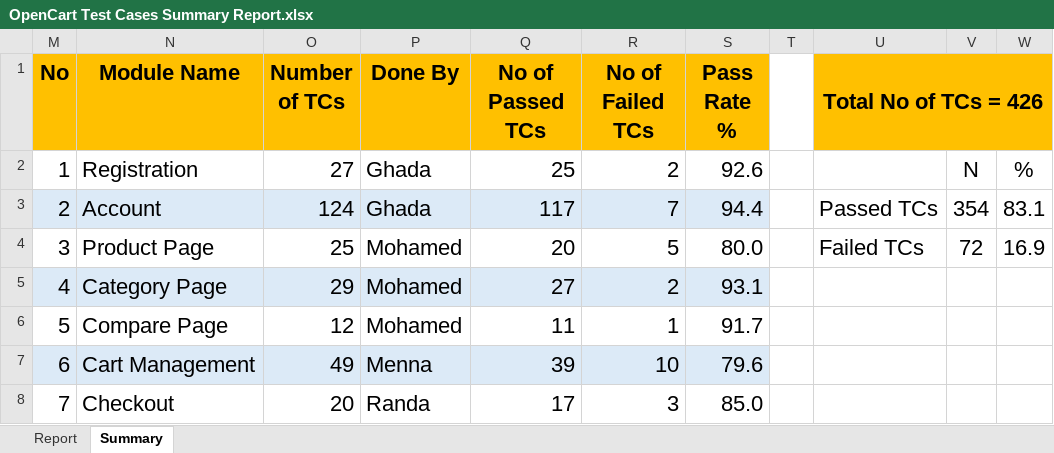
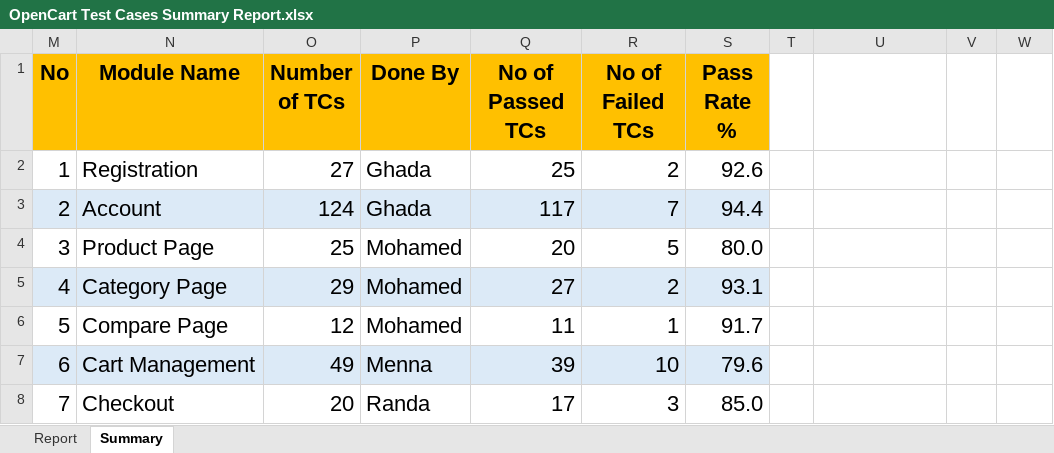
Before and after one commit to Dev-tester2025/OpenCart_DEPI_G2, an Excel workbook: open cart project final report/OpenCart Test Cases Summary Report.xlsx, sheet Summary, drawn as a sheet; only a part is shown; values as stored, in another font and other column widths than the file's, no borders; the diff names each change by its address in the sheet, - before the commit and + after, or states it on an @@ line.

```diff
--- a/open cart project final report/OpenCart Test Cases Summary Report.xlsx (sheet Summary)
+++ b/open cart project final report/OpenCart Test Cases Summary Report.xlsx (sheet Summary)
-U1: Total No of TCs = 426
+U1: (empty)
-U1:W1 fill: #FFC000
+U1:W1 fill: none
-U1:W1 merged
-V2: N
+V2: (empty)
-W2: %
+W2: (empty)
-U3: Passed TCs
+U3: (empty)
-V3: 354
+V3: (empty)
-W3: 83.1
+W3: (empty)
-U4: Failed TCs
+U4: (empty)
-V4: 72
+V4: (empty)
-W4: 16.9
+W4: (empty)
```
Also changed, not shown: sheet Report.
